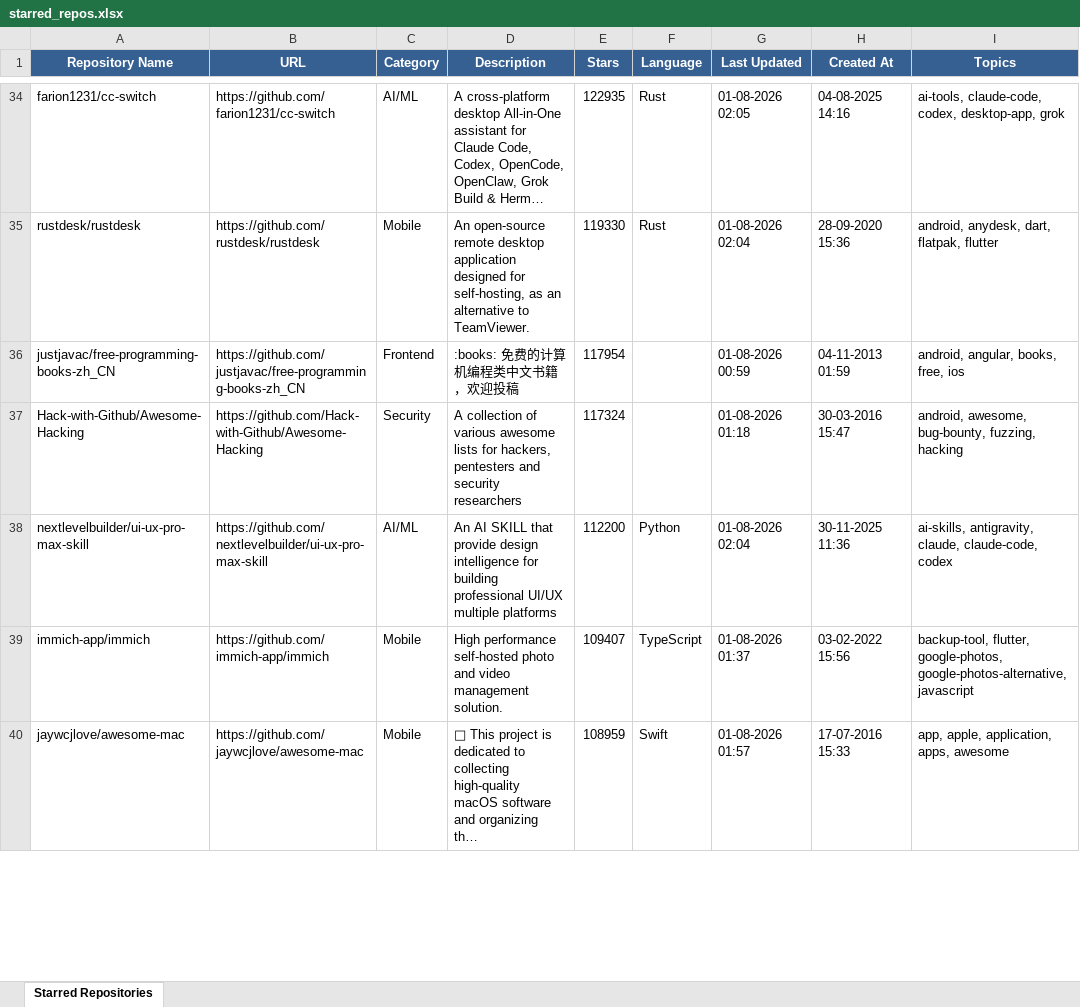
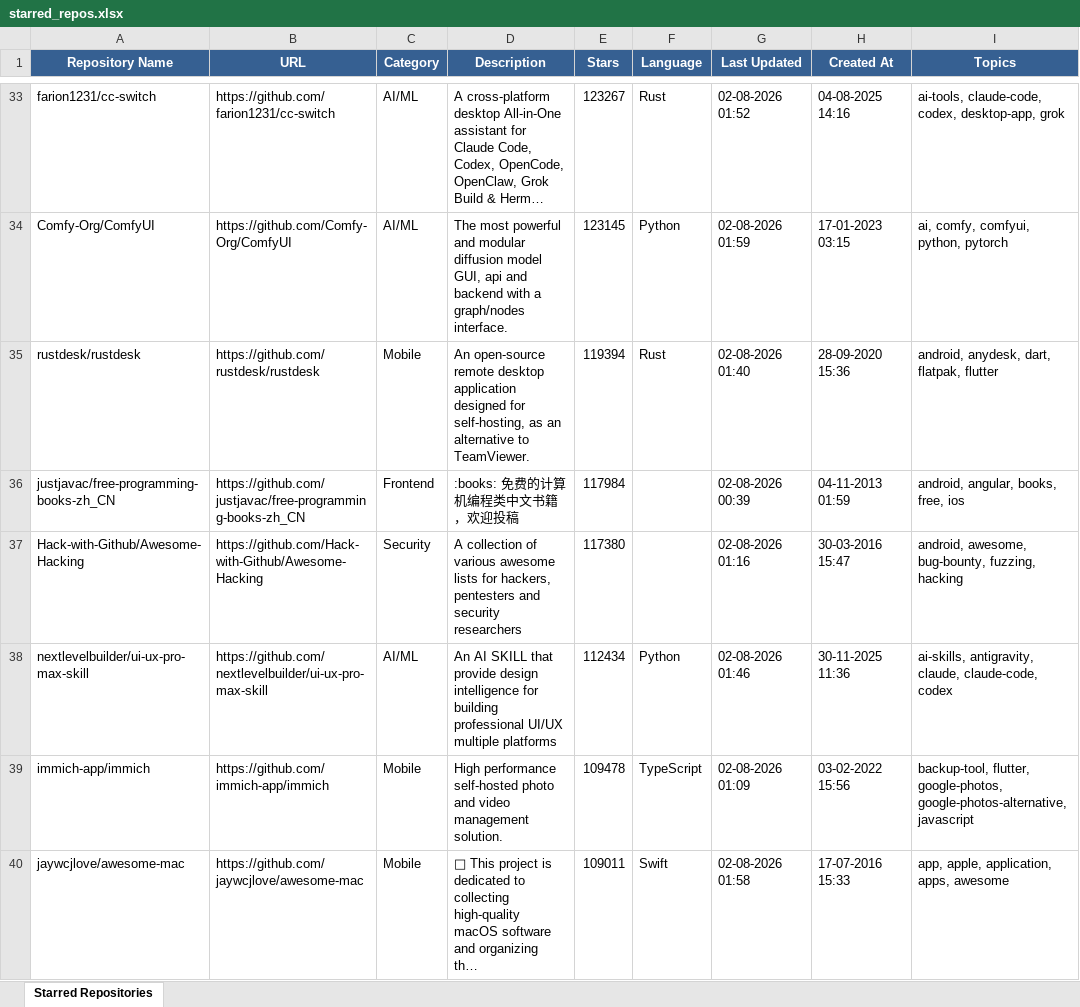
Before and after one commit to ragilmalik/starred-repos, an Excel workbook: starred_repos.xlsx, sheet Starred Repositories, drawn as a sheet; only a part is shown, gaps mark what is left out; long unchanged cells end in …; values as stored, in another font and other column widths than the file's, no borders; addresses are those after the commit; the diff covers the shown part only; the diff names each change by its address in the sheet, - before the commit and + after, or states it on an @@ line.

```diff
--- a/starred_repos.xlsx (sheet Starred Repositories)
+++ b/starred_repos.xlsx (sheet Starred Repositories)
-E33 (Stars): 122935
+E33 (Stars): 123267
-G33 (Last Updated): 01-08-2026 02:05
+G33 (Last Updated): 02-08-2026 01:52
+row 34: Comfy-Org/ComfyUI | https://github.com/Comfy-Org/ComfyUI | AI/ML | The most powerful and modular diffusion model GUI, api and backend with a graph/nodes interface. | 123145 | Python | 02-08-2026 01:59 | 17-01-2023 03:15 | ai, comfy, comfyui, python, pytorch
-E35 (Stars): 119330
+E35 (Stars): 119394
-G35 (Last Updated): 01-08-2026 02:04
+G35 (Last Updated): 02-08-2026 01:40
-E36 (Stars): 117954
+E36 (Stars): 117984
-G36 (Last Updated): 01-08-2026 00:59
+G36 (Last Updated): 02-08-2026 00:39
-E37 (Stars): 117324
+E37 (Stars): 117380
-G37 (Last Updated): 01-08-2026 01:18
+G37 (Last Updated): 02-08-2026 01:16
-E38 (Stars): 112200
+E38 (Stars): 112434
-G38 (Last Updated): 01-08-2026 02:04
+G38 (Last Updated): 02-08-2026 01:46
-E39 (Stars): 109407
+E39 (Stars): 109478
-G39 (Last Updated): 01-08-2026 01:37
+G39 (Last Updated): 02-08-2026 01:09
-E40 (Stars): 108959
+E40 (Stars): 109011
-G40 (Last Updated): 01-08-2026 01:57
+G40 (Last Updated): 02-08-2026 01:58
```
Also changed, not shown: 49 added rows, 50 removed rows and 1116 edited cells elsewhere in this sheet, 2 other files.
